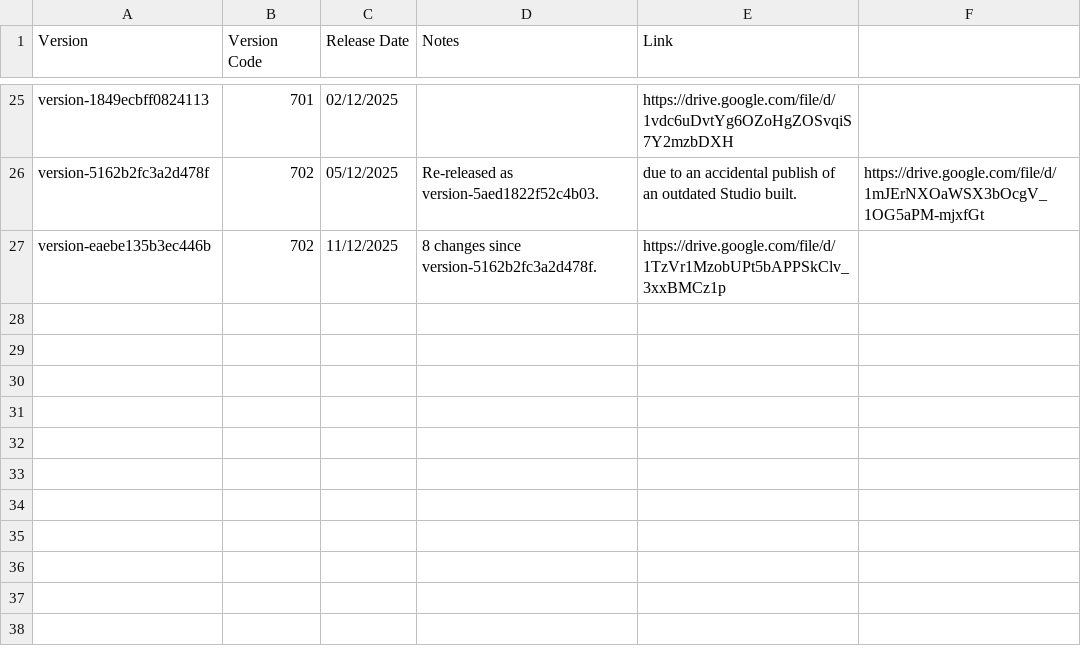
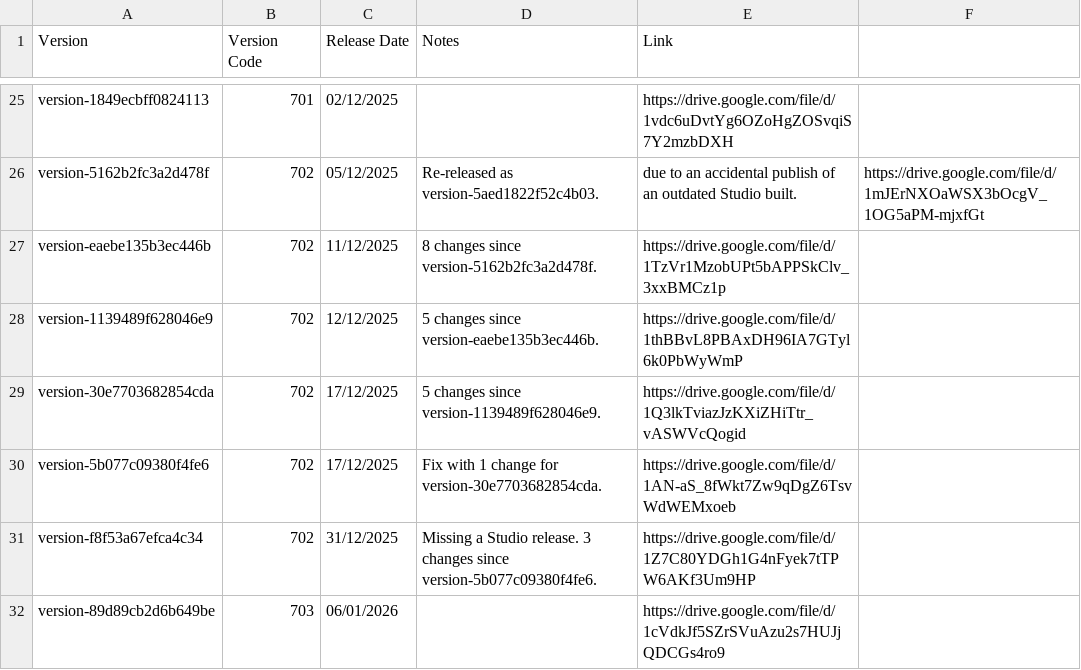
Before and after one commit to CedarCoder1/Roblox-Versions-Archive, a CSV file: csv/WinPlayer.csv, drawn as a sheet; only a part is shown, gaps mark what is left out; the diff names each change by its address in the sheet, - before the commit and + after, or states it on an @@ line.

Commit message:
Updated to 06/01/2026

```diff
--- a/csv/WinPlayer.csv
+++ b/csv/WinPlayer.csv
+row 28: version-1139489f628046e9 | 702 | 12/12/2025 | 5 changes since version-eaebe135b3ec446b. | https://drive.google.com/file/d/1thBBvL8PBAxDH96IA7GTyl6k0PbWyWmP
+row 29: version-30e7703682854cda | 702 | 17/12/2025 | 5 changes since version-1139489f628046e9. | https://drive.google.com/file/d/1Q3lkTviazJzKXiZHiTtr_vASWVcQogid
+row 30: version-5b077c09380f4fe6 | 702 | 17/12/2025 | Fix with 1 change for version-30e7703682854cda. | https://drive.google.com/file/d/1AN-aS_8fWkt7Zw9qDgZ6TsvWdWEMxoeb
+row 31: version-f8f53a67efca4c34 | 702 | 31/12/2025 | Missing a Studio release. 3 changes since version-5b077c09380f4fe6. | https://drive.google.com/file/d/1Z7C80YDGh1G4nFyek7tTPW6AKf3Um9HP
+row 32: version-89d89cb2d6b649be | 703 | 06/01/2026 |  | https://drive.google.com/file/d/1cVdkJf5SZrSVuAzu2s7HUJjQDCGs4ro9
```
